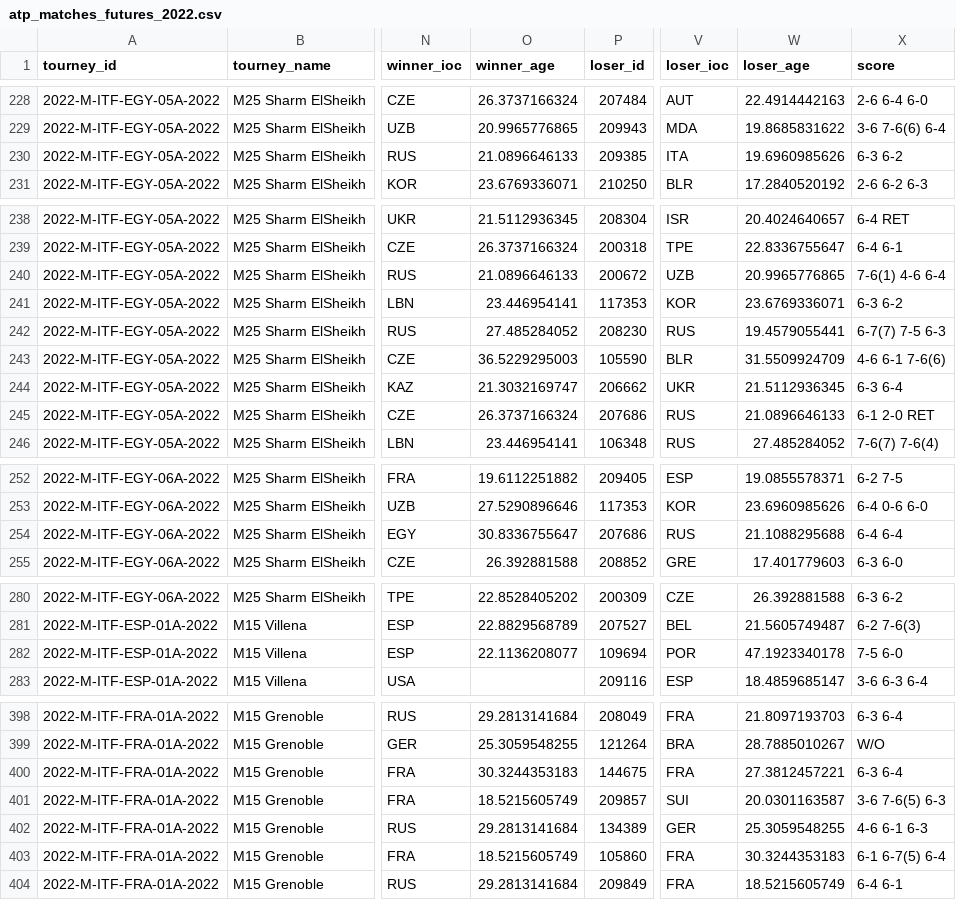
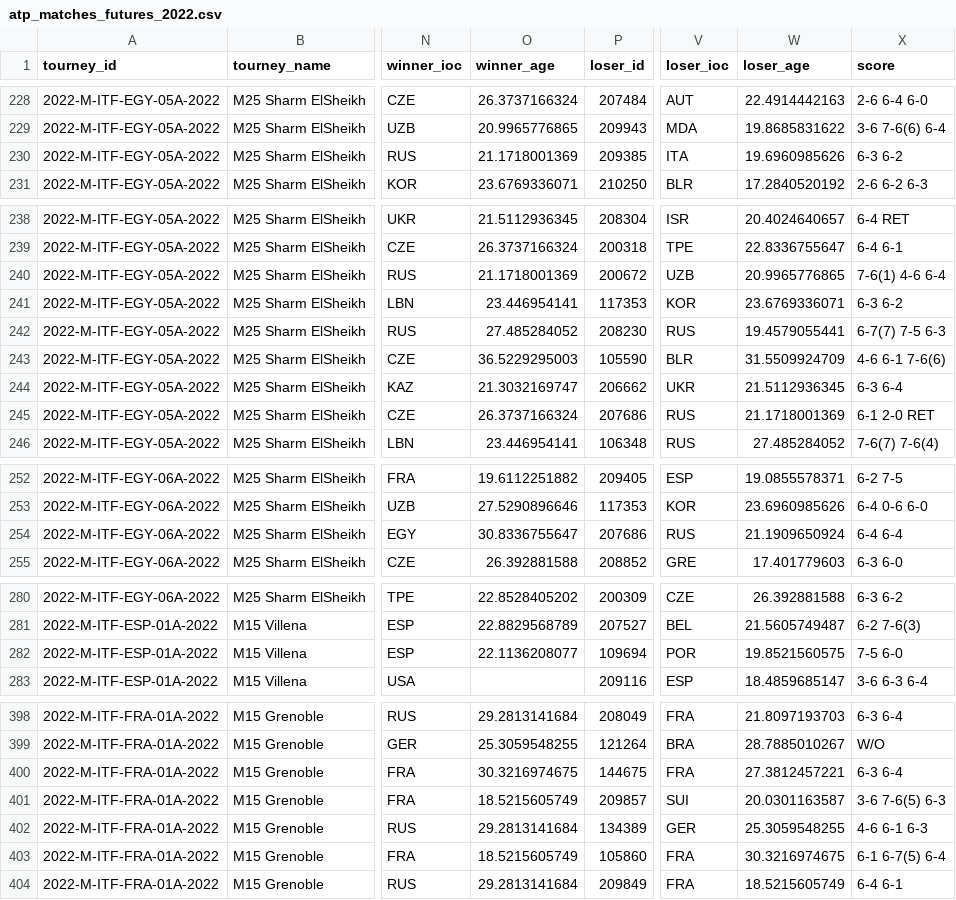
Before and after one commit to JeffSackmann/tennis_atp, a CSV file: atp_matches_futures_2022.csv, drawn as a sheet; only a part is shown, gaps mark what is left out; the diff covers the shown part only; the diff names each change by its address in the sheet, - before the commit and + after, or states it on an @@ line.

Commit message:
add/correct dobs
thx to @lu-tenis
per https://github.com/lu-tenis/tennisabstract_dates_of_birth

```diff
--- a/atp_matches_futures_2022.csv
+++ b/atp_matches_futures_2022.csv
-O230 (winner_age): 21.0896646133
+O230 (winner_age): 21.1718001369
-O240 (winner_age): 21.0896646133
+O240 (winner_age): 21.1718001369
-W245 (loser_age): 21.0896646133
+W245 (loser_age): 21.1718001369
-W254 (loser_age): 21.1088295688
+W254 (loser_age): 21.1909650924
-W282 (loser_age): 47.1923340178
+W282 (loser_age): 19.8521560575
-O400 (winner_age): 30.3244353183
+O400 (winner_age): 30.3216974675
-W403 (loser_age): 30.3244353183
+W403 (loser_age): 30.3216974675
```
Also changed, not shown: 3 edited cells elsewhere in this file, atp_matches_2021.csv, atp_matches_2022.csv, 3 other files.
